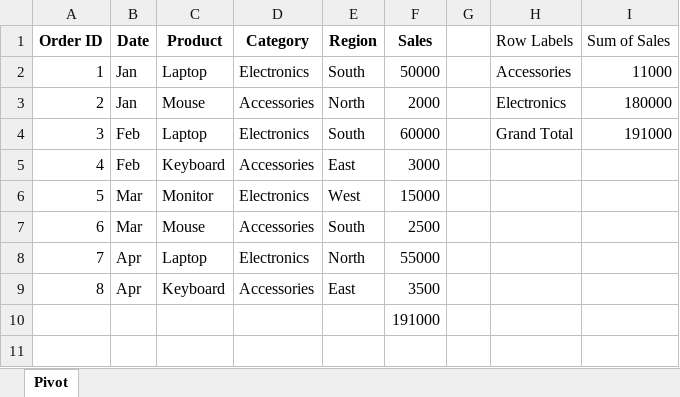
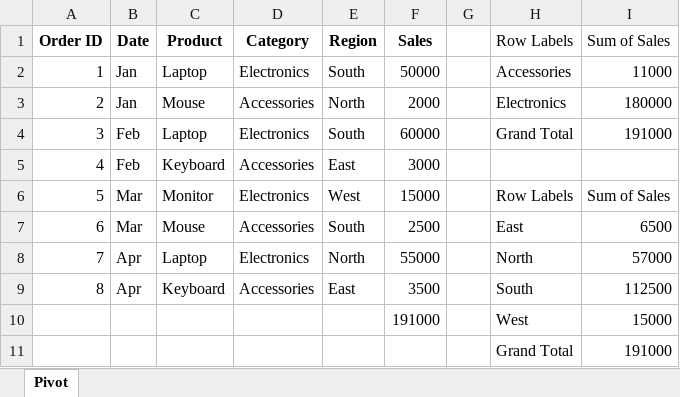
Before and after one commit to DSATM1/Excel, an Excel workbook: Pivot.xlsx, sheet Pivot, drawn as a sheet; values as stored, in another font and other column widths than the file's, no borders; removed rows and columns are numbered as before the commit, all else as after; the diff names each change by its address in the sheet, - before the commit and + after, or states it on an @@ line.

Commit message:
Sales By Region

```diff
--- a/Pivot.xlsx (sheet Pivot)
+++ b/Pivot.xlsx (sheet Pivot)
-H6 (Row Labels): (empty)
+H6 (Row Labels): Row Labels
-I6 (Sum of Sales): (empty)
+I6 (Sum of Sales): Sum of Sales
-H7 (Row Labels): (empty)
+H7 (Row Labels): East
-I7 (Sum of Sales): (empty)
+I7 (Sum of Sales): 6500
-H8 (Row Labels): (empty)
+H8 (Row Labels): North
-I8 (Sum of Sales): (empty)
+I8 (Sum of Sales): 57000
-H9 (Row Labels): (empty)
+H9 (Row Labels): South
-I9 (Sum of Sales): (empty)
+I9 (Sum of Sales): 112500
-row 10:  |  |  |  |  | 191000
+row 10:  |  |  |  |  | 191000 |  | West | 15000
+row 11:  |  |  |  |  |  |  | Grand Total | 191000
```
